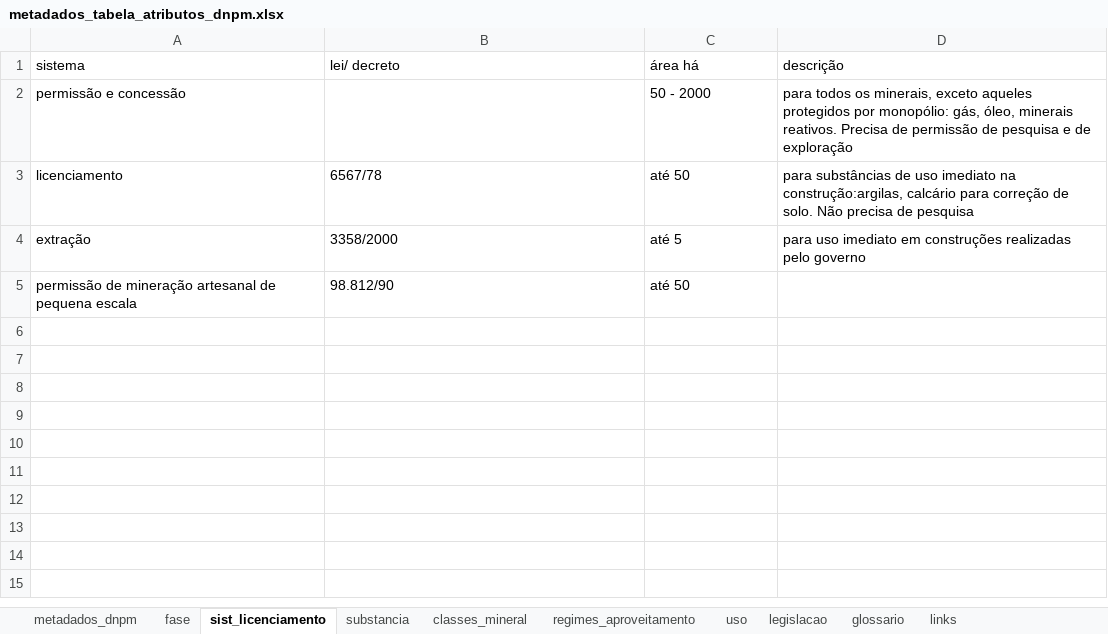
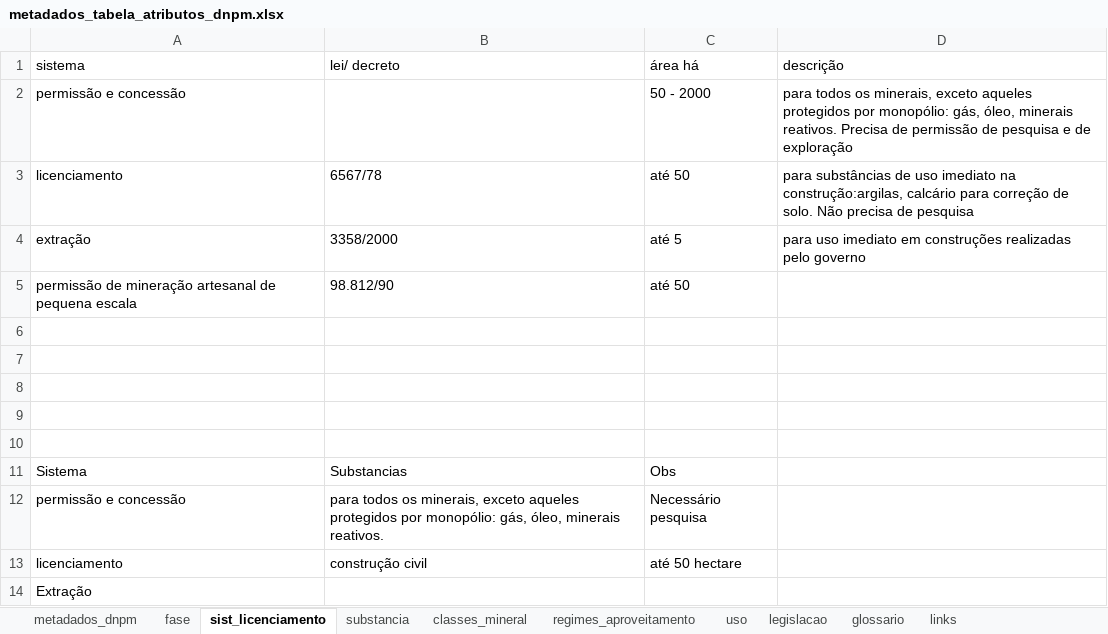
Before and after one commit to Projeto-BHRD-INMA/mineracao_bhrd, an Excel workbook: docs/metadados_tabela_atributos_dnpm.xlsx, sheet sist_licenciamento, drawn as a sheet; values as stored, in another font and other column widths than the file's, no borders; the diff names each change by its address in the sheet, - before the commit and + after, or states it on an @@ line.

Commit message:
pequenos detalhes

```diff
--- a/docs/metadados_tabela_atributos_dnpm.xlsx (sheet sist_licenciamento)
+++ b/docs/metadados_tabela_atributos_dnpm.xlsx (sheet sist_licenciamento)
+row 6: (empty)
+row 7: (empty)
+row 8: (empty)
+row 9: (empty)
+row 10: (empty)
+row 11: Sistema | Substancias | Obs
+row 12: permissão e concessão | para todos os minerais, exceto aqueles protegidos por monopólio: gás, óleo, minerais reativos. | Necessário pesquisa
+row 13: licenciamento | construção civil | até 50 hectare
+row 14: Extração
```
